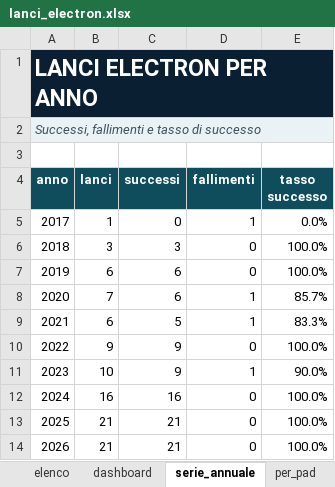
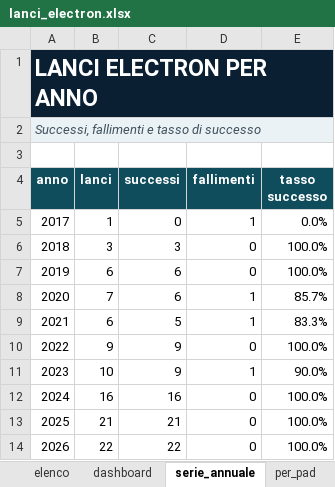
Before and after one commit to paolozamparutti197-cpu/rivoluzione-spaziale, an Excel workbook: electronlab/lanci_electron.xlsx, sheet serie_annuale, drawn as a sheet; values as stored, in another font and other column widths than the file's, no borders; charts and pictures and table styles not drawn; the diff names each change by its address in the sheet, - before the commit and + after, or states it on an @@ line.

```diff
--- a/electronlab/lanci_electron.xlsx (sheet serie_annuale)
+++ b/electronlab/lanci_electron.xlsx (sheet serie_annuale)
-B14 (lanci): 21
+B14 (lanci): 22
-C14 (successi): 21
+C14 (successi): 22
```
Also changed, not shown: sheet elenco, sheet dashboard, sheet per_pad, sheet per_orbita, sheet legenda, charts or pictures, 7 other files.
